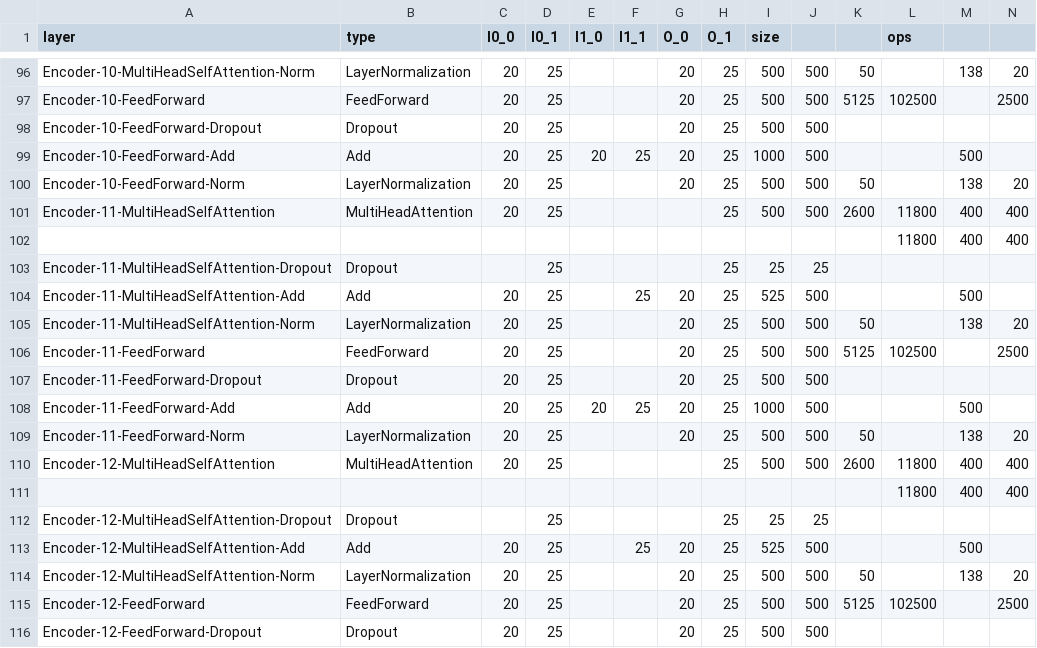
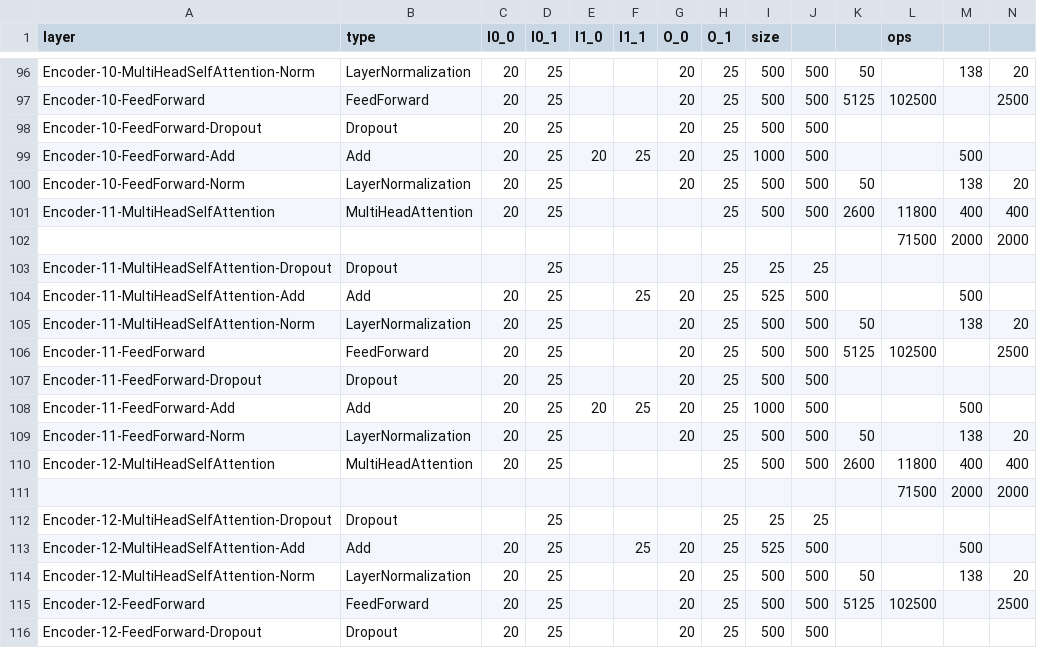
Before and after one commit to alexhegit/NNparser, a CSV file: outputs/tf/bert.csv, drawn as a sheet; only a part is shown, gaps mark what is left out; removed rows and columns are numbered as before the commit, all else as after; rows hold the shown columns only; the diff covers the shown part only; the diff names each change by its address in the sheet, - before the commit and + after, or states it on an @@ line.

Commit message:
bert updating

```diff
--- a/outputs/tf/bert.csv
+++ b/outputs/tf/bert.csv
-row 102:  |  |  |  |  |  |  |  |  |  |  | 11800 | 400 | 400
+row 102:  |  |  |  |  |  |  |  |  |  |  | 71500 | 2000 | 2000
-row 111:  |  |  |  |  |  |  |  |  |  |  | 11800 | 400 | 400
+row 111:  |  |  |  |  |  |  |  |  |  |  | 71500 | 2000 | 2000
```
Also changed, not shown: 10 added rows and 10 removed rows elsewhere in this file, 1 other file.
